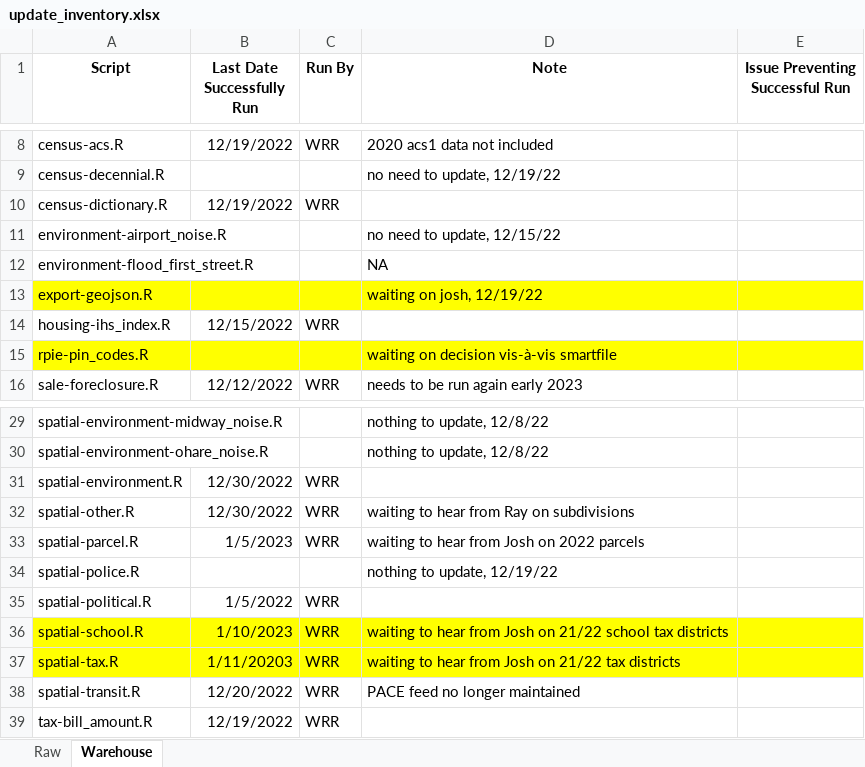
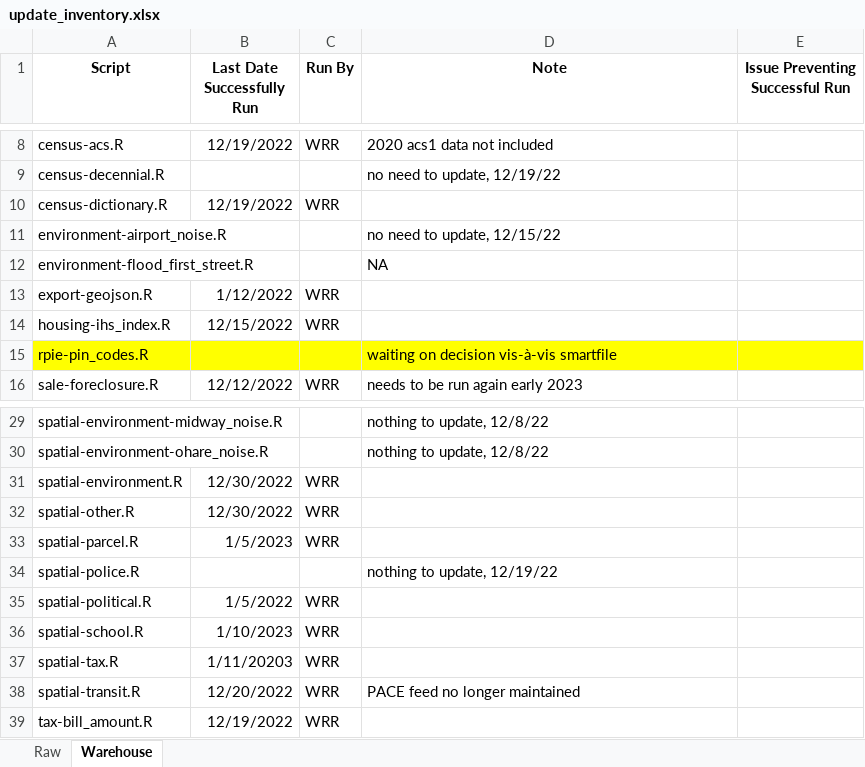
Before and after one commit to ccao-data/data-architecture, an Excel workbook: aws-s3/update_inventory.xlsx, sheet Warehouse, drawn as a sheet; only a part is shown, gaps mark what is left out; values as stored, in another font and other column widths than the file's, no borders; the diff names each change by its address in the sheet, - before the commit and + after, or states it on an @@ line.

Commit message:
Minor updates to address CTAS issues

```diff
--- a/aws-s3/update_inventory.xlsx (sheet Warehouse)
+++ b/aws-s3/update_inventory.xlsx (sheet Warehouse)
-A13:E13 fill: #FFFF00
+A13:E13 fill: none
-B13 (Last Date Successfully Run): (empty)
+B13 (Last Date Successfully Run): 1/12/2022
-C13 (Run By): (empty)
+C13 (Run By): WRR
-D13 (Note): waiting on josh, 12/19/22
+D13 (Note): (empty)
-D32 (Note): waiting to hear from Ray on subdivisions
+D32 (Note): (empty)
-D33 (Note): waiting to hear from Josh on 2022 parcels
+D33 (Note): (empty)
-A36:E37 fill: #FFFF00
+A36:E37 fill: none
-D36 (Note): waiting to hear from Josh on 21/22 school tax districts
+D36 (Note): (empty)
-D37 (Note): waiting to hear from Josh on 21/22 tax districts
+D37 (Note): (empty)
```
Also changed, not shown: sheet Raw, 3 other files.
